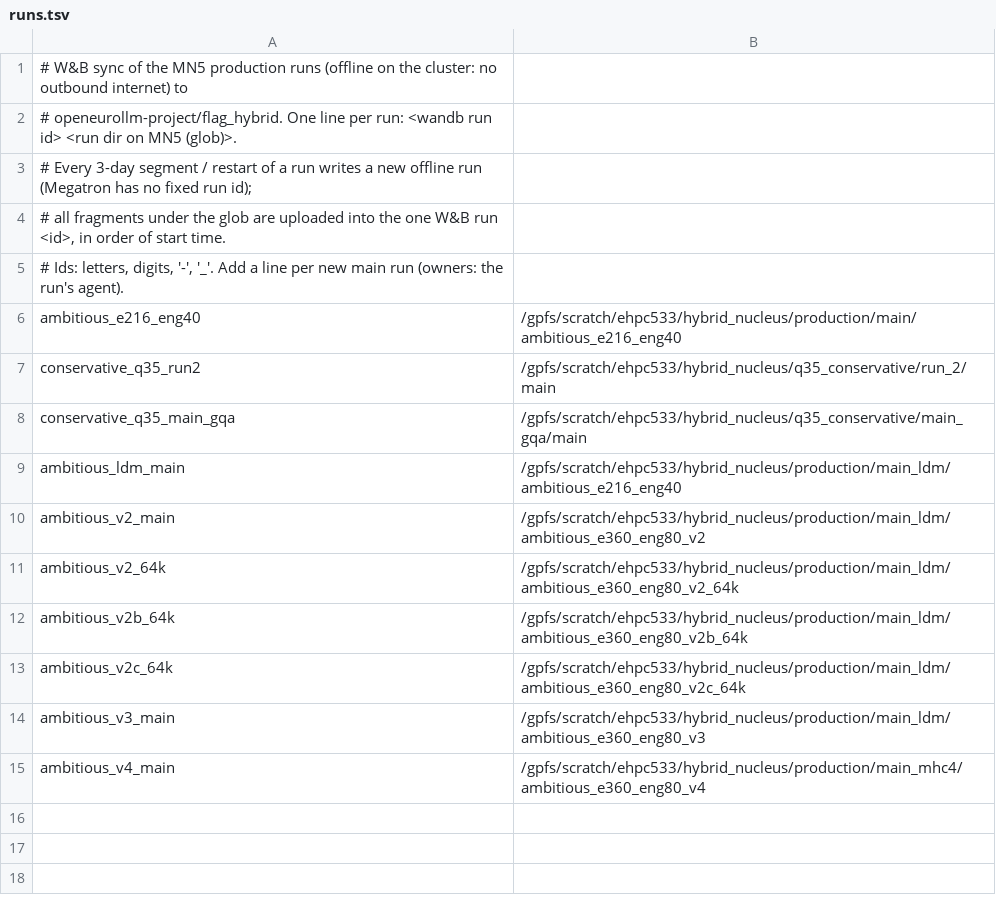
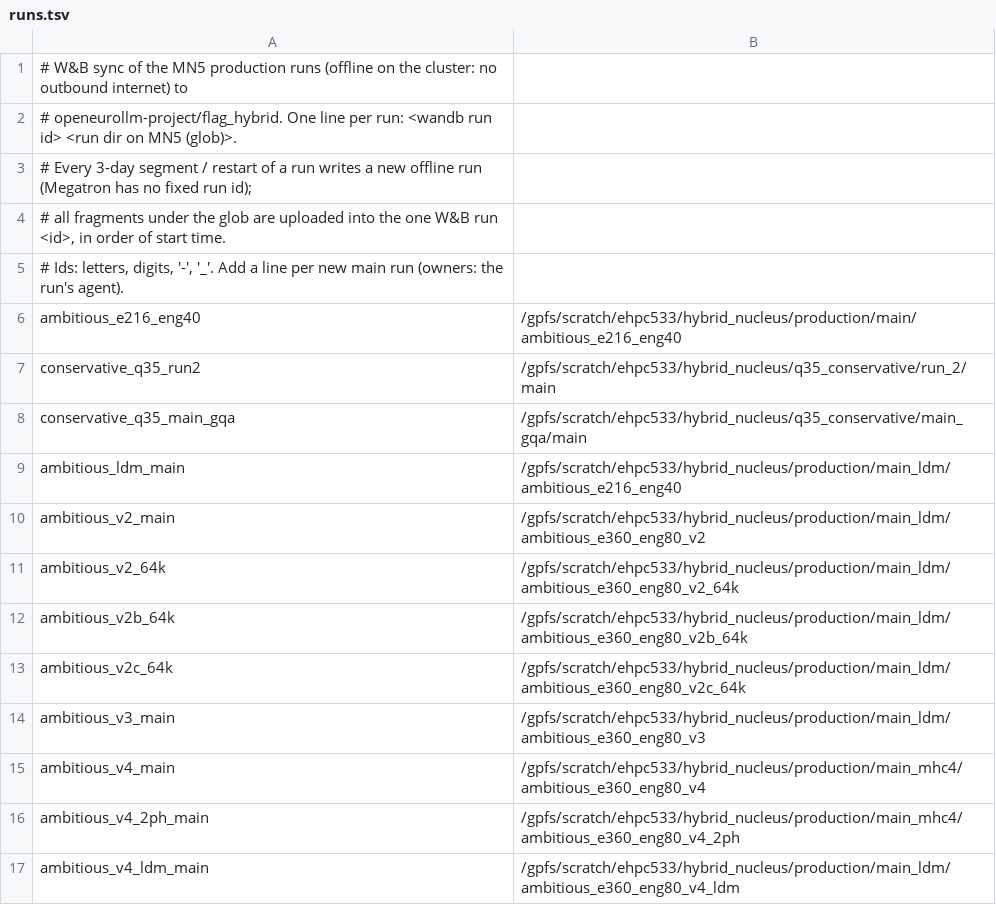
Before and after one commit to OpenEuroLLM/oellm-autoexp, a TSV file: scripts/korbi/wandb_sync/runs.tsv, drawn as a sheet; the diff names each change by its address in the sheet, - before the commit and + after, or states it on an @@ line.

```diff
--- a/scripts/korbi/wandb_sync/runs.tsv
+++ b/scripts/korbi/wandb_sync/runs.tsv
+row 16: ambitious_v4_2ph_main | /gpfs/scratch/ehpc533/hybrid_nucleus/production/main_mhc4/ambitious_e360_eng80_v4_2ph
+row 17: ambitious_v4_ldm_main | /gpfs/scratch/ehpc533/hybrid_nucleus/production/main_ldm/ambitious_e360_eng80_v4_ldm
```
Also changed, not shown: 3 other files.
